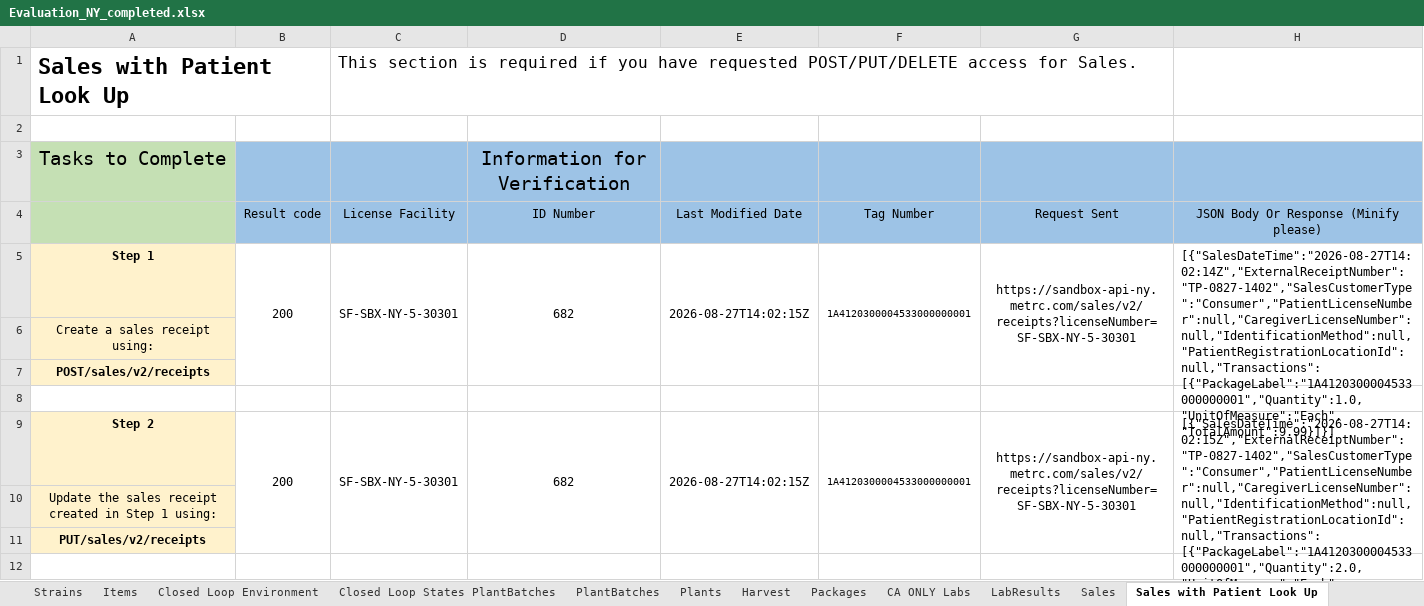
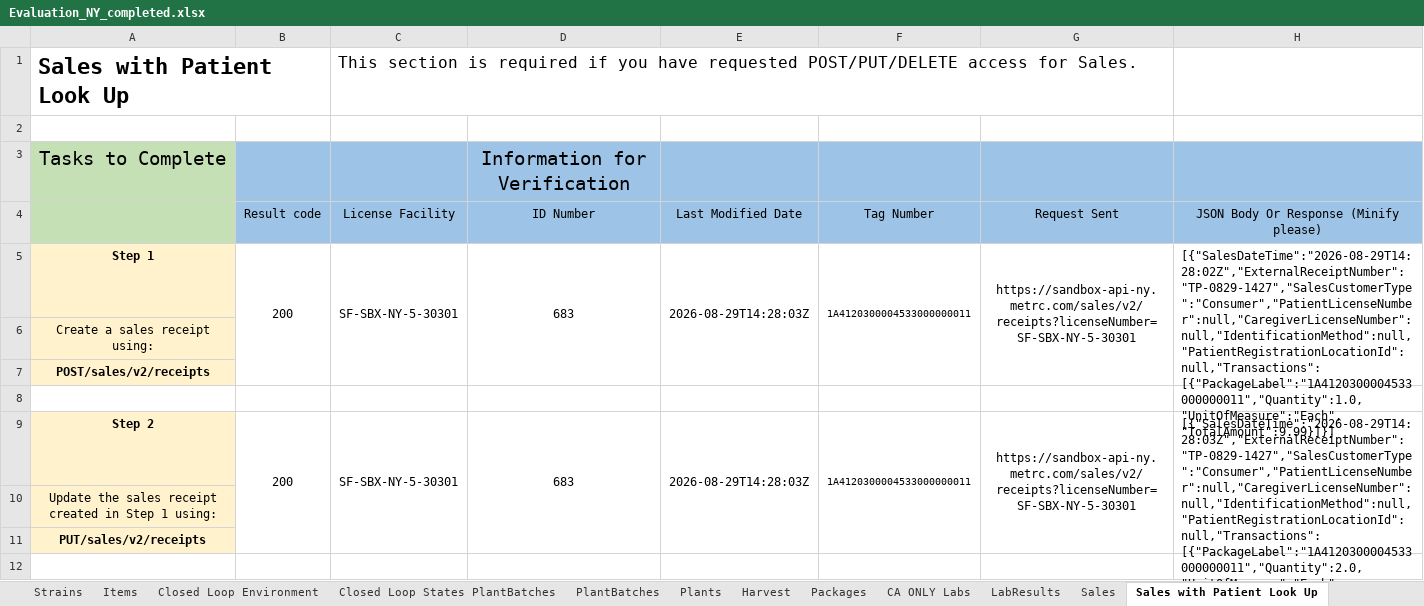
Before and after one commit to jambola441/terpenomics, an Excel workbook: evidence/metrc/Evaluation_NY_completed.xlsx, sheet Sales with Patient Look Up, drawn as a sheet; only a part is shown; values as stored, in another font and other column widths than the file's, no borders; the diff covers the shown part only; the diff names each change by its address in the sheet, - before the commit and + after, or states it on an @@ line.

```diff
--- a/evidence/metrc/Evaluation_NY_completed.xlsx (sheet Sales with Patient Look Up)
+++ b/evidence/metrc/Evaluation_NY_completed.xlsx (sheet Sales with Patient Look Up)
-D5: 682
+D5: 683
-E5: 2026-08-27T14:02:15Z
+E5: 2026-08-29T14:28:03Z
-F5: 1A4120300004533000000001
+F5: 1A4120300004533000000011
-H5: [{"SalesDateTime":"2026-08-27T14:02:14Z","ExternalReceiptNumber":"TP-0827-1402","SalesCustomerType":"Consumer","PatientLicenseNumber":null,"CaregiverLicenseNumber":null,"IdentificationMethod":null,"PatientRegistrationLocationId":null,"Transactions":[{"PackageLabel":"1A4120300004533000000001","Quantity":1.0,"UnitOfMeasure":"Each","TotalAmount":9.99}]}]
+H5: [{"SalesDateTime":"2026-08-29T14:28:02Z","ExternalReceiptNumber":"TP-0829-1427","SalesCustomerType":"Consumer","PatientLicenseNumber":null,"CaregiverLicenseNumber":null,"IdentificationMethod":null,"PatientRegistrationLocationId":null,"Transactions":[{"PackageLabel":"1A4120300004533000000011","Quantity":1.0,"UnitOfMeasure":"Each","TotalAmount":9.99}]}]
-D9: 682
+D9: 683
-E9: 2026-08-27T14:02:15Z
+E9: 2026-08-29T14:28:03Z
-F9: 1A4120300004533000000001
+F9: 1A4120300004533000000011
-H9: [{"SalesDateTime":"2026-08-27T14:02:15Z","ExternalReceiptNumber":"TP-0827-1402","SalesCustomerType":"Consumer","PatientLicenseNumber":null,"CaregiverLicenseNumber":null,"IdentificationMethod":null,"PatientRegistrationLocationId":null,"Transactions":[{"PackageLabel":"1A4120300004533000000001","Quantity":2.0,"UnitOfMeasure":"Each","TotalAmount":19.98}],"Id":682}]
+H9: [{"SalesDateTime":"2026-08-29T14:28:03Z","ExternalReceiptNumber":"TP-0829-1427","SalesCustomerType":"Consumer","PatientLicenseNumber":null,"CaregiverLicenseNumber":null,"IdentificationMethod":null,"PatientRegistrationLocationId":null,"Transactions":[{"PackageLabel":"1A4120300004533000000011","Quantity":2.0,"UnitOfMeasure":"Each","TotalAmount":19.98}],"Id":683}]
```
Also changed, not shown: 9 edited cells elsewhere in this sheet, sheet Plants, sheet Harvest, sheet Transfer Templates, sheet Packages, sheet PlantBatches, sheet Sales Deliveries (NOT CA), 6 more sheets, 2 other files.
